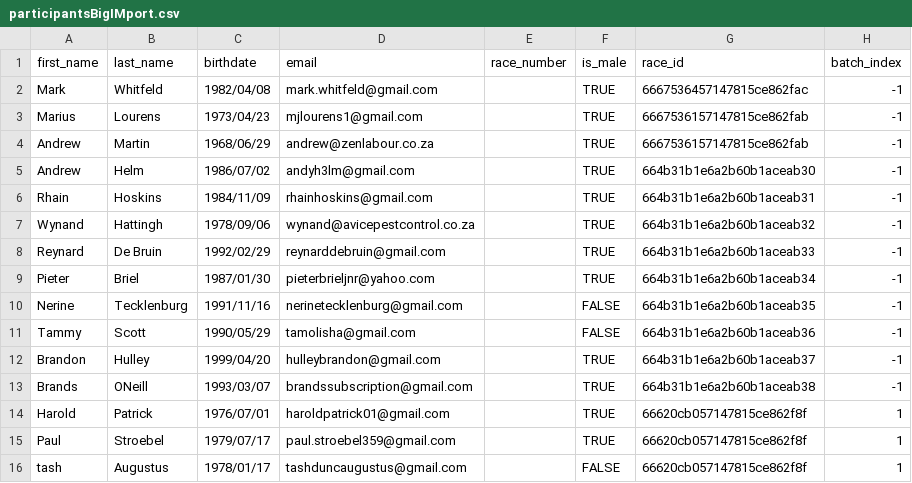
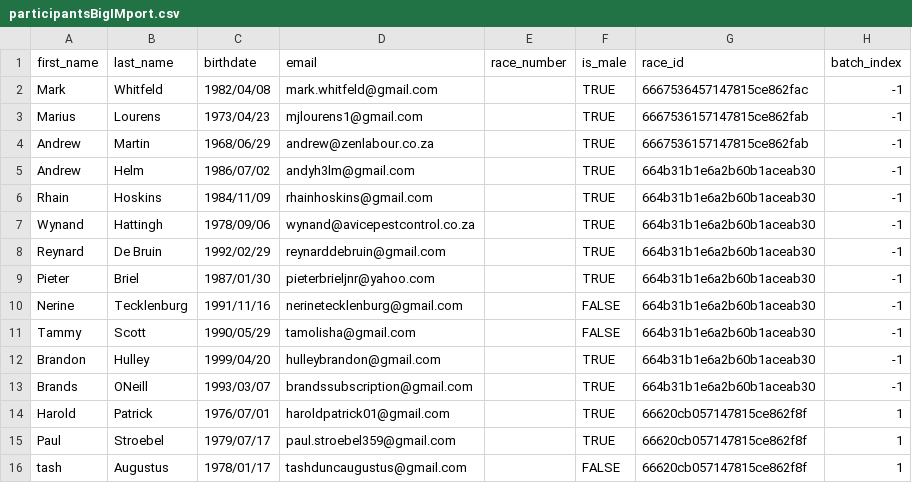
Before and after one commit to RolandRFuchs92/event-timer, a CSV file: prisma/participantsBigIMport.csv, drawn as a sheet; only a part is shown.

Commit message:
Finish getting importer working properly

```diff
--- a/prisma/participantsBigIMport.csv
+++ b/prisma/participantsBigIMport.csv
@@ -5,10 +5,10 @@ Andrew,Martin,1968/06/29,andrew@zenlabour.co.za,,TRUE,6667536157147815ce862fab,-
 Andrew,Helm,1986/07/02,andyh3lm@gmail.com,,TRUE,664b31b1e6a2b60b1aceab30,-1
-Rhain,Hoskins,1984/11/09,rhainhoskins@gmail.com,,TRUE,664b31b1e6a2b60b1aceab31,-1
-Wynand,Hattingh,1978/09/06,wynand@avicepestcontrol.co.za,,TRUE,664b31b1e6a2b60b1aceab32,-1
-Reynard,De Bruin,1992/02/29,reynarddebruin@gmail.com,,TRUE,664b31b1e6a2b60b1aceab33,-1
-Pieter,Briel,1987/01/30,pieterbrieljnr@yahoo.com,,TRUE,664b31b1e6a2b60b1aceab34,-1
-Nerine,Tecklenburg,1991/11/16,nerinetecklenburg@gmail.com,,FALSE,664b31b1e6a2b60b1aceab35,-1
-Tammy,Scott,1990/05/29,tamolisha@gmail.com,,FALSE,664b31b1e6a2b60b1aceab36,-1
-Brandon,Hulley,1999/04/20,hulleybrandon@gmail.com,,TRUE,664b31b1e6a2b60b1aceab37,-1
-Brands,ONeill,1993/03/07,brandssubscription@gmail.com,,TRUE,664b31b1e6a2b60b1aceab38,-1
+Rhain,Hoskins,1984/11/09,rhainhoskins@gmail.com,,TRUE,664b31b1e6a2b60b1aceab30,-1
+Wynand,Hattingh,1978/09/06,wynand@avicepestcontrol.co.za,,TRUE,664b31b1e6a2b60b1aceab30,-1
+Reynard,De Bruin,1992/02/29,reynarddebruin@gmail.com,,TRUE,664b31b1e6a2b60b1aceab30,-1
+Pieter,Briel,1987/01/30,pieterbrieljnr@yahoo.com,,TRUE,664b31b1e6a2b60b1aceab30,-1
+Nerine,Tecklenburg,1991/11/16,nerinetecklenburg@gmail.com,,FALSE,664b31b1e6a2b60b1aceab30,-1
+Tammy,Scott,1990/05/29,tamolisha@gmail.com,,FALSE,664b31b1e6a2b60b1aceab30,-1
+Brandon,Hulley,1999/04/20,hulleybrandon@gmail.com,,TRUE,664b31b1e6a2b60b1aceab30,-1
+Brands,ONeill,1993/03/07,brandssubscription@gmail.com,,TRUE,664b31b1e6a2b60b1aceab30,-1
 Harold,Patrick,1976/07/01,haroldpatrick01@gmail.com,,TRUE,66620cb057147815ce862f8f,1
```
Also changed, not shown: 1 other file.
